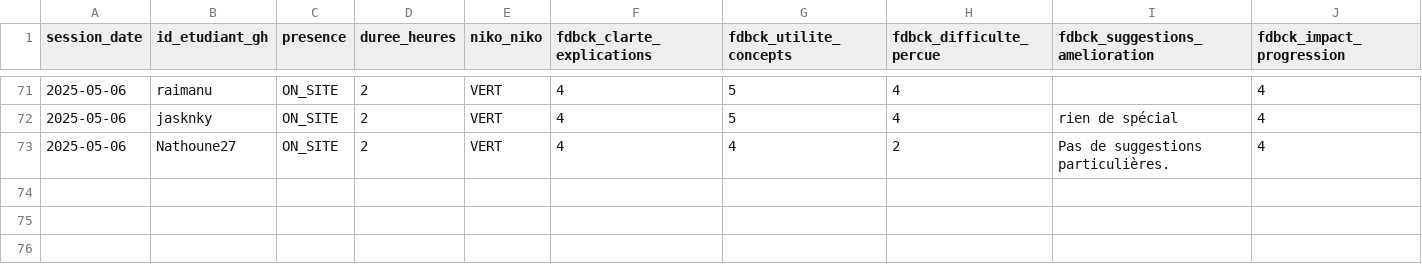
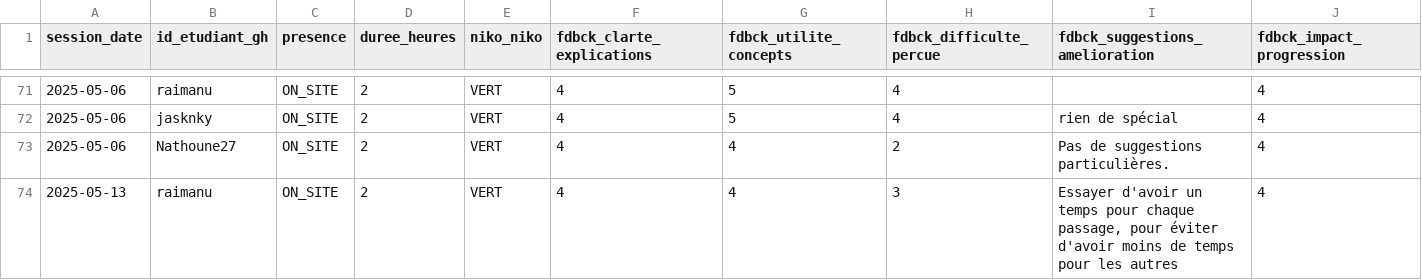
Before and after one commit to playade/unc_iae_miage_interop_si_feedbacks, a CSV file: data/feedback_sessions.csv, drawn as a sheet; only a part is shown, gaps mark what is left out; rows hold the shown columns only; the diff names each change by its address in the sheet, - before the commit and + after, or states it on an @@ line.

Commit message:
Update feedback_sessions.csv Raimanu
Signed-off-by: raimanu <68045625+raimanu@users.noreply.github.com>

```diff
--- a/data/feedback_sessions.csv
+++ b/data/feedback_sessions.csv
+row 74: 2025-05-13 | raimanu | ON_SITE | 2 | VERT | 4 | 4 | 3 | Essayer d'avoir un temps pour chaque passage, pour éviter d'avoir moins de temps pour les autres | 4
```
